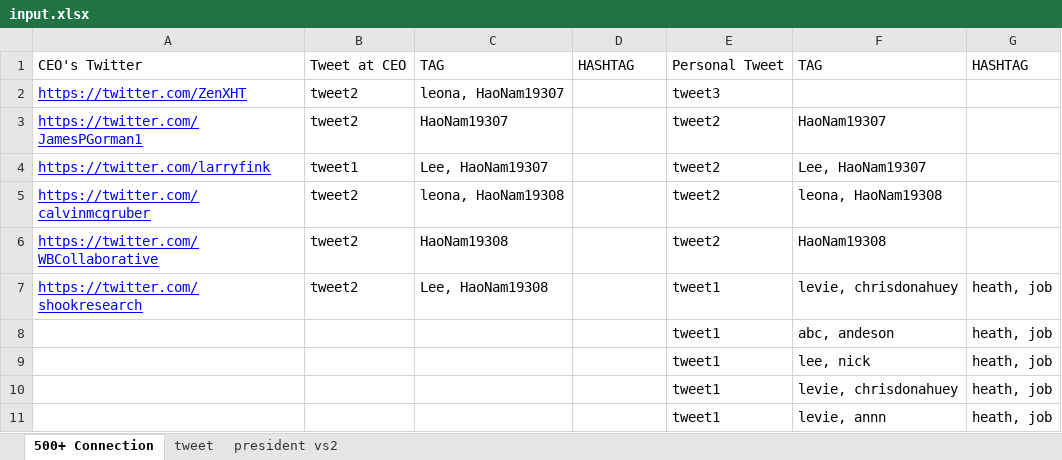
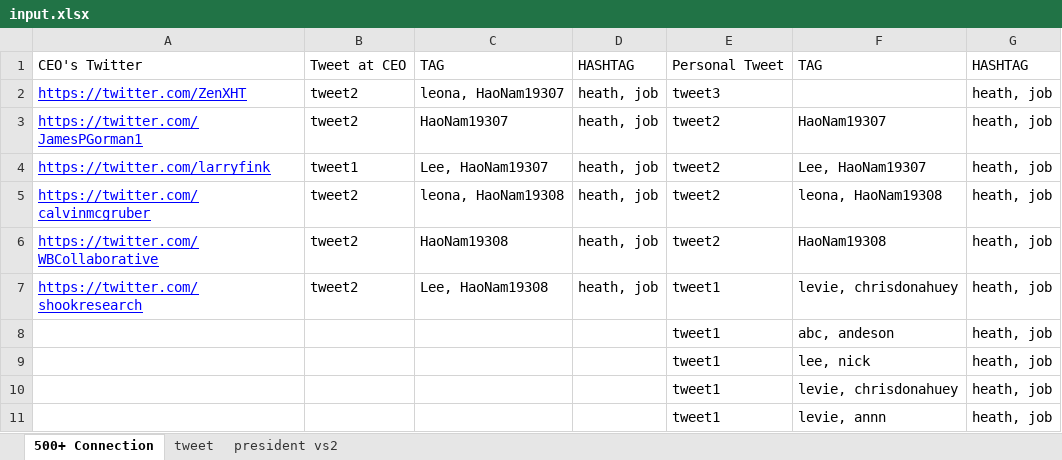
Before and after one commit to TAHKInteractingAI/bot-twitter, an Excel workbook: dist/twitter/input.xlsx, sheet 500+ Connection, drawn as a sheet; values as stored, in another font and other column widths than the file's, no borders; the diff names each change by its address in the sheet, - before the commit and + after, or states it on an @@ line.

```diff
--- a/dist/twitter/input.xlsx (sheet 500+ Connection)
+++ b/dist/twitter/input.xlsx (sheet 500+ Connection)
-D2:D7: (empty)
+D2:D7: heath, job
-G2:G6: (empty)
+G2:G6: heath, job
```
Also changed, not shown: sheet tweet, input.xlsx, 11 other files.
